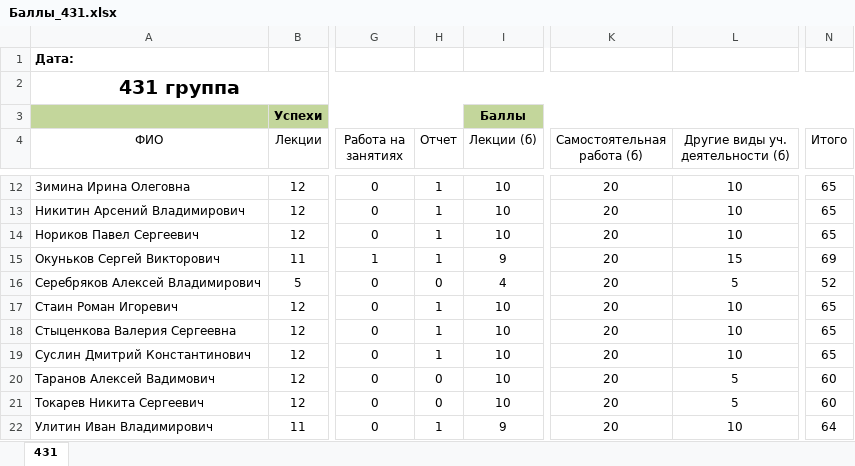
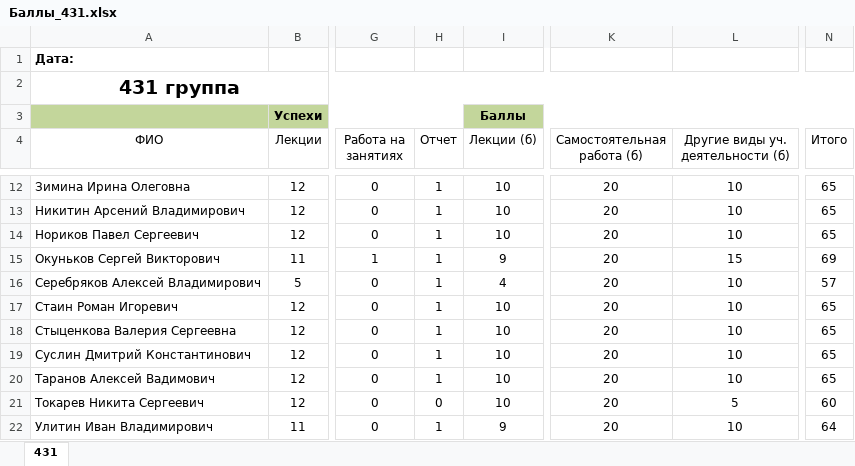
Before and after one commit to gurgutan/TPRG, an Excel workbook: БАРС/Баллы_431.xlsx, sheet 431, drawn as a sheet; only a part is shown, gaps mark what is left out; values as stored, in another font and other column widths than the file's, no borders; table styles not drawn; the diff names each change by its address in the sheet, - before the commit and + after, or states it on an @@ line.

Commit message:
Исправлено: Серебряков А.

```diff
--- a/БАРС/Баллы_431.xlsx (sheet 431)
+++ b/БАРС/Баллы_431.xlsx (sheet 431)
-H16 (Отчет): 0
+H16 (Отчет): 1
-L16 (Другие виды уч. деятельности (б)): 5
+L16 (Другие виды уч. деятельности (б)): 10
-N16 (Итого): 52
+N16 (Итого): 57
-H20 (Отчет): 0
+H20 (Отчет): 1
-L20 (Другие виды уч. деятельности (б)): 5
+L20 (Другие виды уч. деятельности (б)): 10
-N20 (Итого): 60
+N20 (Итого): 65
```
